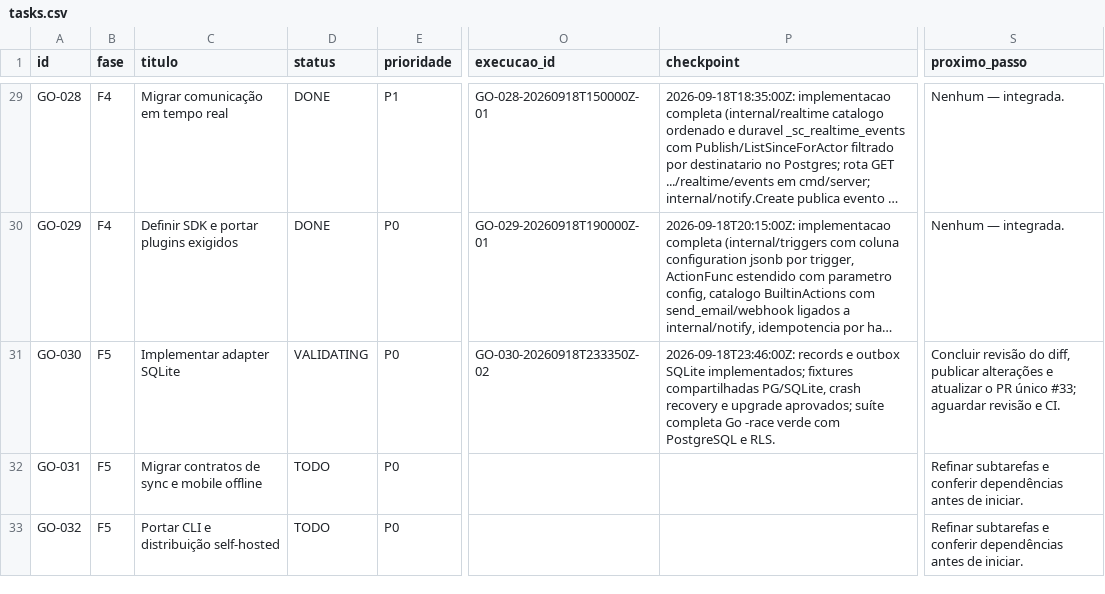
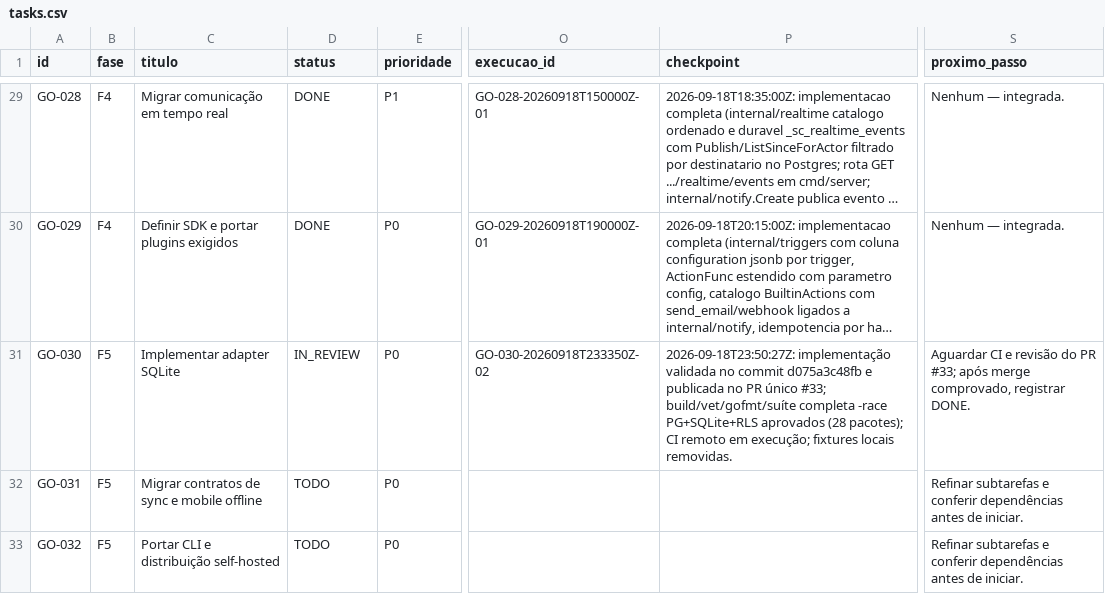
Before and after one commit to vjuliani/saltcorn, a CSV file: docs/migracao-go/tasks.csv, drawn as a sheet; only a part is shown, gaps mark what is left out; long unchanged cells end in …; the diff names each change by its address in the sheet, - before the commit and + after, or states it on an @@ line.

Commit message:
GO-030: registrar entrega consolidada no PR 33

```diff
--- a/docs/migracao-go/tasks.csv
+++ b/docs/migracao-go/tasks.csv
-D31 (status): VALIDATING
+D31 (status): IN_REVIEW
-P31 (checkpoint): 2026-09-18T23:46:00Z: records e outbox SQLite implementados; fixtures compartilhadas PG/SQLite, crash recovery e upgrade aprovados; suíte completa Go -race verde com PostgreSQL e RLS.
+P31 (checkpoint): 2026-09-18T23:50:27Z: implementação validada no commit d075a3c48fb e publicada no PR único #33; build/vet/gofmt/suíte completa -race PG+SQLite+RLS aprovados (28 pacotes); CI remoto em execução; fixtures locais removidas.
-S31 (proximo_passo): Concluir revisão do diff, publicar alterações e atualizar o PR único #33; aguardar revisão e CI.
+S31 (proximo_passo): Aguardar CI e revisão do PR #33; após merge comprovado, registrar DONE.
```
Also changed, not shown: 2 other files.
